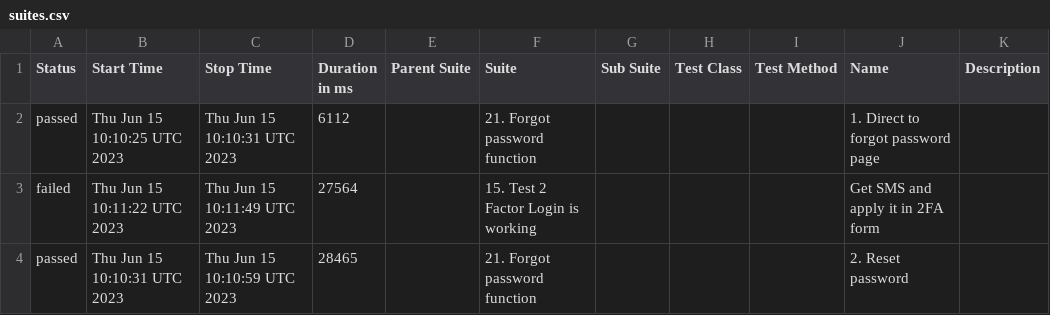
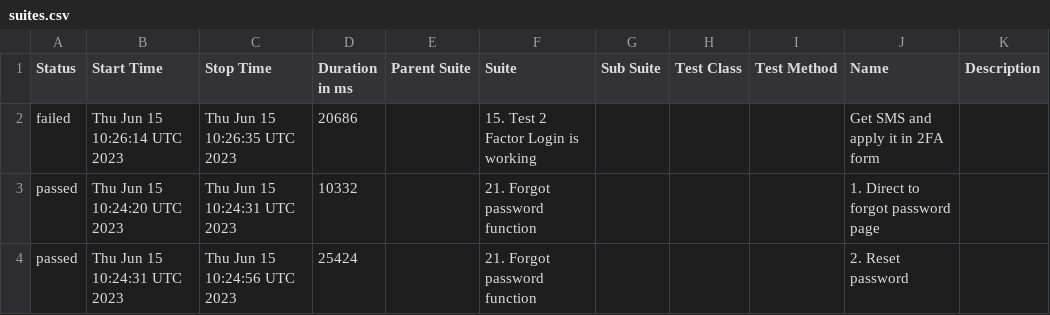
Before and after one commit to Nucleus-Reports/report_failed_June_15, a CSV file: data/suites.csv, drawn as a sheet.

```diff
--- a/data/suites.csv
+++ b/data/suites.csv
@@ -1,4 +1,4 @@
 "Status","Start Time","Stop Time","Duration in ms","Parent Suite","Suite","Sub Suite","Test Class","Test Method","Name","Description"
-"passed","Thu Jun 15 10:10:25 UTC 2023","Thu Jun 15 10:10:31 UTC 2023","6112","","21. Forgot password function","","","","1. Direct to forgot password page",""
-"failed","Thu Jun 15 10:11:22 UTC 2023","Thu Jun 15 10:11:49 UTC 2023","27564","","15. Test 2 Factor Login is working","","","","Get SMS and apply it in 2FA form",""
-"passed","Thu Jun 15 10:10:31 UTC 2023","Thu Jun 15 10:10:59 UTC 2023","28465","","21. Forgot password function","","","","2. Reset password",""
+"failed","Thu Jun 15 10:26:14 UTC 2023","Thu Jun 15 10:26:35 UTC 2023","20686","","15. Test 2 Factor Login is working","","","","Get SMS and apply it in 2FA form",""
+"passed","Thu Jun 15 10:24:20 UTC 2023","Thu Jun 15 10:24:31 UTC 2023","10332","","21. Forgot password function","","","","1. Direct to forgot password page",""
+"passed","Thu Jun 15 10:24:31 UTC 2023","Thu Jun 15 10:24:56 UTC 2023","25424","","21. Forgot password function","","","","2. Reset password",""
```
Also changed, not shown: 43 other files.
